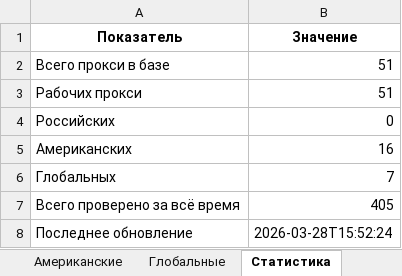
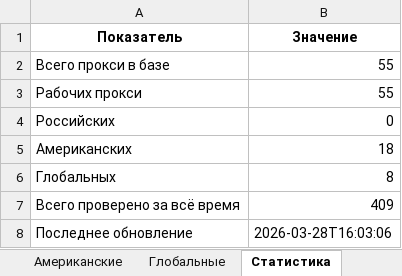
Before and after one commit to Ganjo1st/Proctor, an Excel workbook: reports/proxy_report.xlsx, sheet Статистика, drawn as a sheet; values as stored, in another font and other column widths than the file's, no borders; the diff names each change by its address in the sheet, - before the commit and + after, or states it on an @@ line.

```diff
--- a/reports/proxy_report.xlsx (sheet Статистика)
+++ b/reports/proxy_report.xlsx (sheet Статистика)
-B2:B3 (Значение): 51
+B2:B3 (Значение): 55
-B5 (Значение): 16
+B5 (Значение): 18
-B6 (Значение): 7
+B6 (Значение): 8
-B7 (Значение): 405
+B7 (Значение): 409
-B8 (Значение): 2026-03-28T15:52:24
+B8 (Значение): 2026-03-28T16:03:06
```
Also changed, not shown: sheet Все прокси, sheet Рабочие, sheet Американские, sheet Глобальные, 7 other files.
